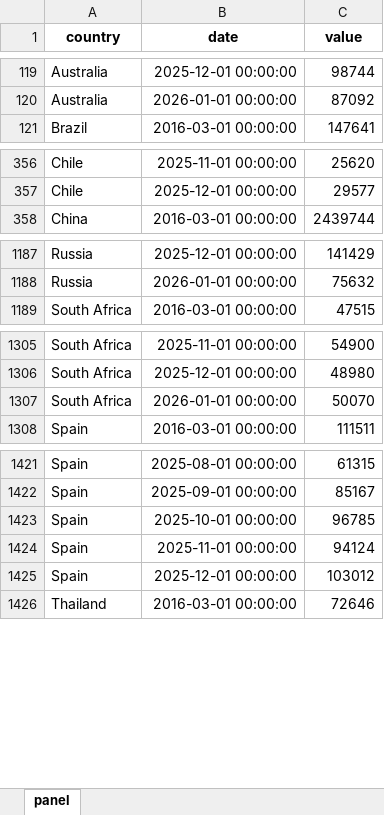
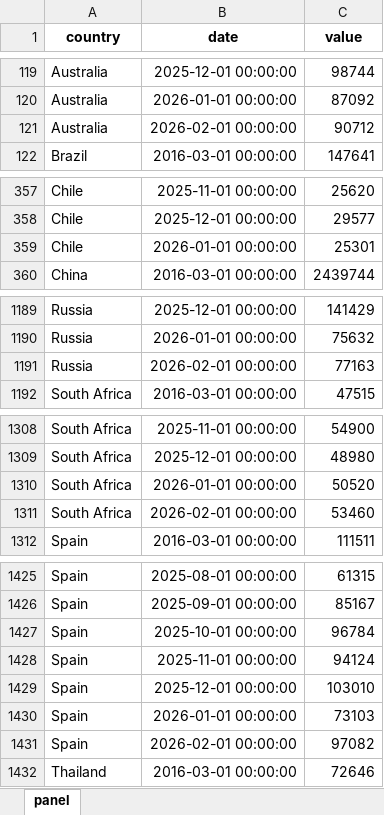
Before and after one commit to The-Mars-Guy/vehicle-sales-pages, an Excel workbook: data/latest/total_vehicle_sales_monthly_last_10y.xlsx, sheet panel, drawn as a sheet; only a part is shown, gaps mark what is left out; values as stored, in another font and other column widths than the file's, no borders; addresses are those after the commit; the diff covers the shown part only; the diff names each change by its address in the sheet, - before the commit and + after, or states it on an @@ line.

```diff
--- a/data/latest/total_vehicle_sales_monthly_last_10y.xlsx (sheet panel)
+++ b/data/latest/total_vehicle_sales_monthly_last_10y.xlsx (sheet panel)
+row 121: Australia | 2026-02-01 00:00:00 | 90712
+row 359: Chile | 2026-01-01 00:00:00 | 25301
+row 1191: Russia | 2026-02-01 00:00:00 | 77163
-C1310 (value): 50070
+C1310 (value): 50520
+row 1311: South Africa | 2026-02-01 00:00:00 | 53460
-C1427 (value): 96785
+C1427 (value): 96784
-C1429 (value): 103012
+C1429 (value): 103010
+row 1430: Spain | 2026-01-01 00:00:00 | 73103
+row 1431: Spain | 2026-02-01 00:00:00 | 97082
```
Also changed, not shown: 1 added row elsewhere in this sheet, data/latest/master_total_vehicle_sales.xlsx, public/data/latest/master_total_vehicle_sales.xlsx, 7 other files.
